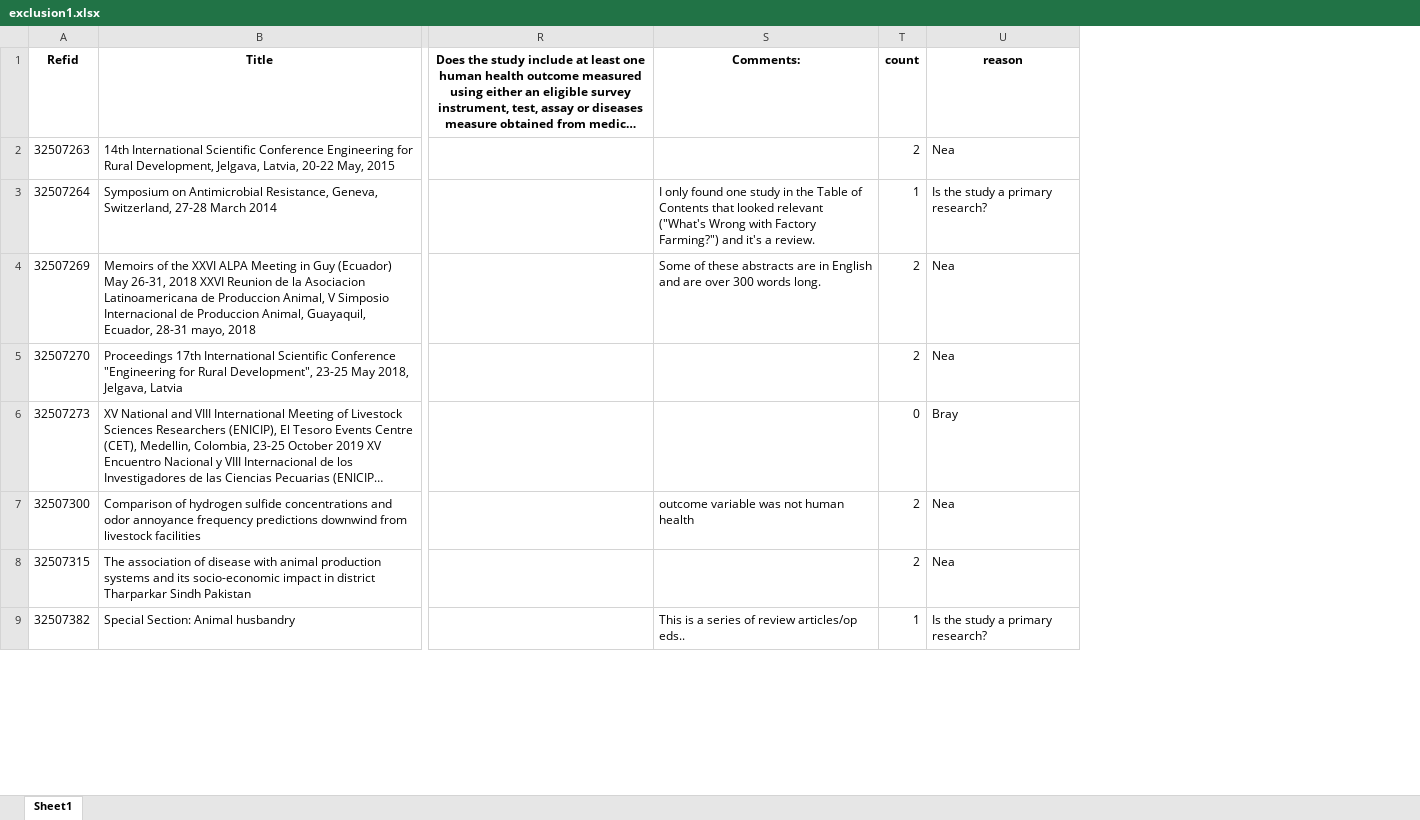
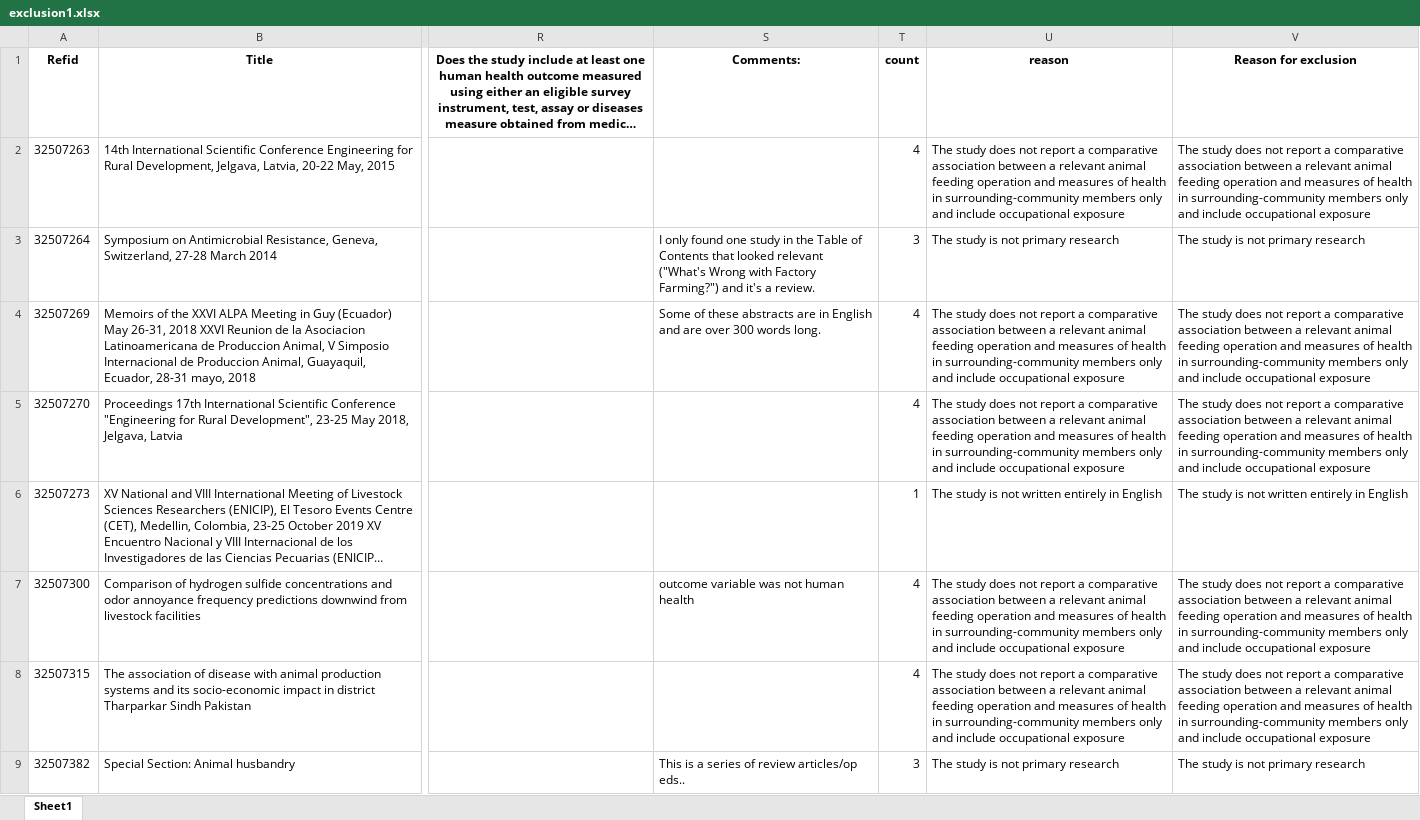
Before and after one commit to fonsecalex258/Update-Website-July-2021, an Excel workbook: datasets/exclusion1.xlsx, sheet Sheet1, drawn as a sheet; only a part is shown, gaps mark what is left out; long unchanged cells end in …; values as stored, in another font and other column widths than the file's, no borders; removed rows and columns are numbered as before the commit, all else as after; the diff names each change by its address in the sheet, - before the commit and + after, or states it on an @@ line.

```diff
--- a/datasets/exclusion1.xlsx (sheet Sheet1)
+++ b/datasets/exclusion1.xlsx (sheet Sheet1)
-column T (count), rows 2-9: 2 | 1 | 2 | 2 | 0 | 2 | 2 | 1
-column U (reason), rows 2-9: Nea | Is the study a primary research? | Nea | Nea | Bray | Nea | Nea | Is the study a primary research?
+column T (count), rows 2-9: 4 | 3 | 4 | 4 | 1 | 4 | 4 | 3
+column U (reason), rows 2-9: The study does not report a comparative association between a relevant animal feeding operation and measures of health in surrounding-community members only and include occupational exposure | The study is not primary research | The study does not report a comparative association between a relevant animal feeding operation and measures of health in surrounding-community members only and include occupational exposure | The study does not report a comparative association between a relevant animal feeding operation and measures of health in surrounding-community members only and include occupational exposure | The study is not written entirely in English | The study does not report a comparative association between a relevant animal feeding operation and measures of health in surrounding-community members only and include occupational exposure | The study does not report a comparative association between a relevant animal feeding operation and measures of health in surrounding-community members only and include occupational exposure | The study is not primary research
+column V (Reason for exclusion), rows 2-9: The study does not report a comparative association between a relevant animal feeding operation and measures of health in surrounding-community members only and include occupational exposure | The study is not primary research | The study does not report a comparative association between a relevant animal feeding operation and measures of health in surrounding-community members only and include occupational exposure | The study does not report a comparative association between a relevant animal feeding operation and measures of health in surrounding-community members only and include occupational exposure | The study is not written entirely in English | The study does not report a comparative association between a relevant animal feeding operation and measures of health in surrounding-community members only and include occupational exposure | The study does not report a comparative association between a relevant animal feeding operation and measures of health in surrounding-community members only and include occupational exposure | The study is not primary research
```
Also changed, not shown: datasets/distiller_casecontrol.xlsx, datasets/distiller_cohort.xlsx, 42 other files.
